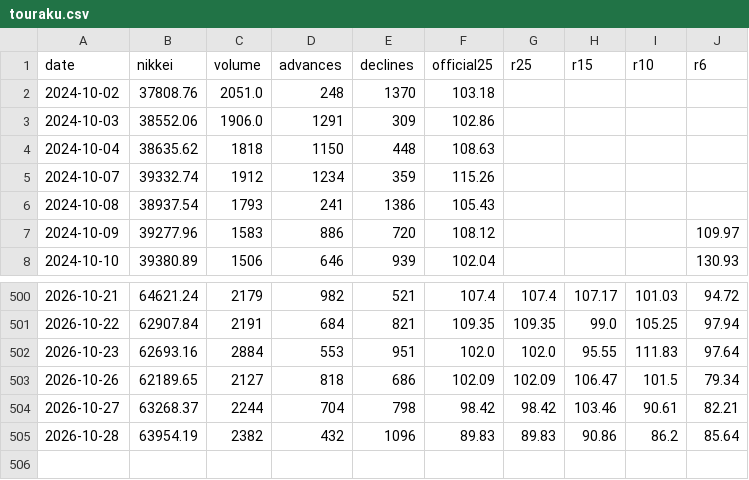
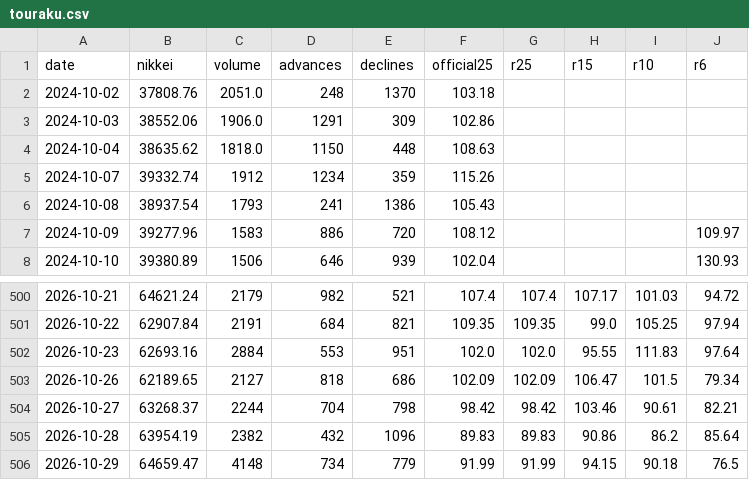
Before and after one commit to alala3334/touraku-ratio, a CSV file: data/touraku.csv, drawn as a sheet; only a part is shown, gaps mark what is left out.

```diff
--- a/data/touraku.csv
+++ b/data/touraku.csv
@@ -3,3 +3,3 @@ date,nikkei,volume,advances,declines,official25,r25,r15,r10,r6
 2024-10-03,38552.06,1906.0,1291,309,102.86,,,,
-2024-10-04,38635.62,1818,1150,448,108.63,,,,
+2024-10-04,38635.62,1818.0,1150,448,108.63,,,,
 2024-10-07,39332.74,1912,1234,359,115.26,,,,
@@ -505 +505,2 @@ date,nikkei,volume,advances,declines,official25,r25,r15,r10,r6
 2026-10-28,63954.19,2382,432,1096,89.83,89.83,90.86,86.2,85.64
+2026-10-29,64659.47,4148,734,779,91.99,91.99,94.15,90.18,76.5
```
Also changed, not shown: data/saitei.csv, data/valuation.csv, 4 other files.
